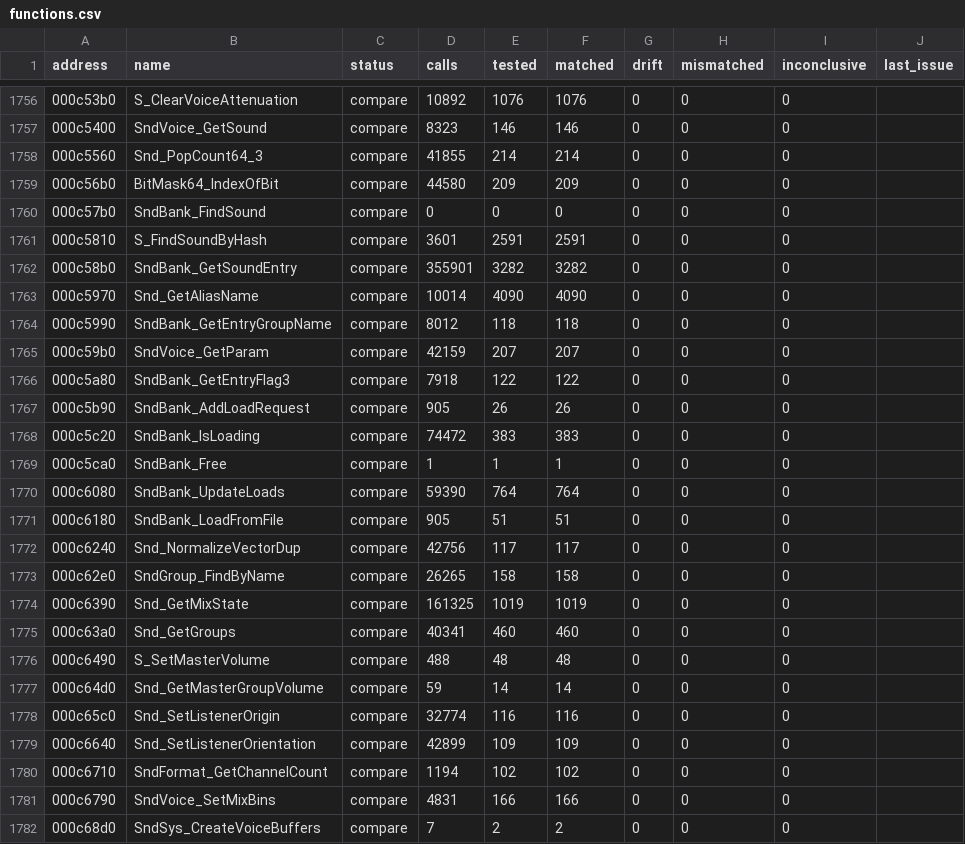
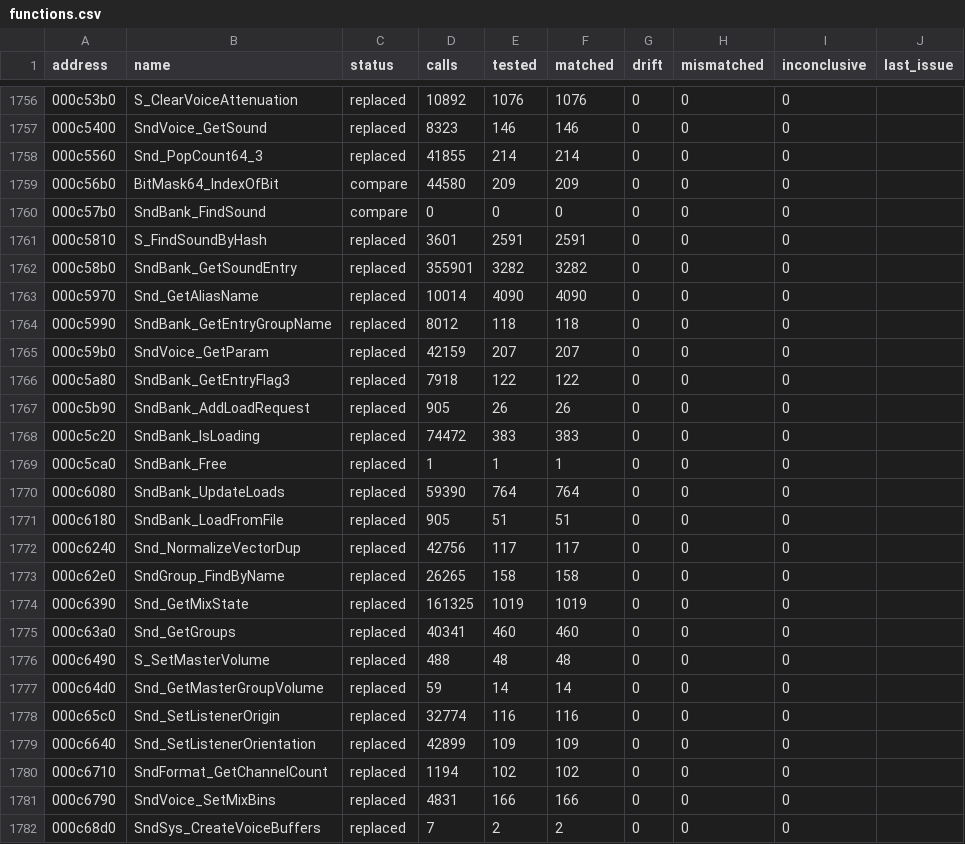
Before and after one commit to SmokeDoggy044/CoD2-BRO-Native-Loader, a CSV file: tools/data/functions.csv, drawn as a sheet; only a part is shown, gaps mark what is left out; the diff covers the shown part only.

```diff
--- a/tools/data/functions.csv
+++ b/tools/data/functions.csv
@@ -1756,27 +1756,27 @@ address,name,status,calls,tested,matched,drift,mismatched,inconclusive,last_issu
-000c53b0,S_ClearVoiceAttenuation,compare,10892,1076,1076,0,0,0,""
-000c5400,SndVoice_GetSound,compare,8323,146,146,0,0,0,""
-000c5560,Snd_PopCount64_3,compare,41855,214,214,0,0,0,""
+000c53b0,S_ClearVoiceAttenuation,replaced,10892,1076,1076,0,0,0,""
+000c5400,SndVoice_GetSound,replaced,8323,146,146,0,0,0,""
+000c5560,Snd_PopCount64_3,replaced,41855,214,214,0,0,0,""
 000c56b0,BitMask64_IndexOfBit,compare,44580,209,209,0,0,0,""
 000c57b0,SndBank_FindSound,compare,0,0,0,0,0,0,""
-000c5810,S_FindSoundByHash,compare,3601,2591,2591,0,0,0,""
-000c58b0,SndBank_GetSoundEntry,compare,355901,3282,3282,0,0,0,""
-000c5970,Snd_GetAliasName,compare,10014,4090,4090,0,0,0,""
-000c5990,SndBank_GetEntryGroupName,compare,8012,118,118,0,0,0,""
-000c59b0,SndVoice_GetParam,compare,42159,207,207,0,0,0,""
-000c5a80,SndBank_GetEntryFlag3,compare,7918,122,122,0,0,0,""
-000c5b90,SndBank_AddLoadRequest,compare,905,26,26,0,0,0,""
-000c5c20,SndBank_IsLoading,compare,74472,383,383,0,0,0,""
-000c5ca0,SndBank_Free,compare,1,1,1,0,0,0,""
-000c6080,SndBank_UpdateLoads,compare,59390,764,764,0,0,0,""
-000c6180,SndBank_LoadFromFile,compare,905,51,51,0,0,0,""
-000c6240,Snd_NormalizeVectorDup,compare,42756,117,117,0,0,0,""
-000c62e0,SndGroup_FindByName,compare,26265,158,158,0,0,0,""
-000c6390,Snd_GetMixState,compare,161325,1019,1019,0,0,0,""
-000c63a0,Snd_GetGroups,compare,40341,460,460,0,0,0,""
-000c6490,S_SetMasterVolume,compare,488,48,48,0,0,0,""
-000c64d0,Snd_GetMasterGroupVolume,compare,59,14,14,0,0,0,""
-000c65c0,Snd_SetListenerOrigin,compare,32774,116,116,0,0,0,""
-000c6640,Snd_SetListenerOrientation,compare,42899,109,109,0,0,0,""
-000c6710,SndFormat_GetChannelCount,compare,1194,102,102,0,0,0,""
-000c6790,SndVoice_SetMixBins,compare,4831,166,166,0,0,0,""
-000c68d0,SndSys_CreateVoiceBuffers,compare,7,2,2,0,0,0,""
+000c5810,S_FindSoundByHash,replaced,3601,2591,2591,0,0,0,""
+000c58b0,SndBank_GetSoundEntry,replaced,355901,3282,3282,0,0,0,""
+000c5970,Snd_GetAliasName,replaced,10014,4090,4090,0,0,0,""
+000c5990,SndBank_GetEntryGroupName,replaced,8012,118,118,0,0,0,""
+000c59b0,SndVoice_GetParam,replaced,42159,207,207,0,0,0,""
+000c5a80,SndBank_GetEntryFlag3,replaced,7918,122,122,0,0,0,""
+000c5b90,SndBank_AddLoadRequest,replaced,905,26,26,0,0,0,""
+000c5c20,SndBank_IsLoading,replaced,74472,383,383,0,0,0,""
+000c5ca0,SndBank_Free,replaced,1,1,1,0,0,0,""
+000c6080,SndBank_UpdateLoads,replaced,59390,764,764,0,0,0,""
+000c6180,SndBank_LoadFromFile,replaced,905,51,51,0,0,0,""
+000c6240,Snd_NormalizeVectorDup,replaced,42756,117,117,0,0,0,""
+000c62e0,SndGroup_FindByName,replaced,26265,158,158,0,0,0,""
+000c6390,Snd_GetMixState,replaced,161325,1019,1019,0,0,0,""
+000c63a0,Snd_GetGroups,replaced,40341,460,460,0,0,0,""
+000c6490,S_SetMasterVolume,replaced,488,48,48,0,0,0,""
+000c64d0,Snd_GetMasterGroupVolume,replaced,59,14,14,0,0,0,""
+000c65c0,Snd_SetListenerOrigin,replaced,32774,116,116,0,0,0,""
+000c6640,Snd_SetListenerOrientation,replaced,42899,109,109,0,0,0,""
+000c6710,SndFormat_GetChannelCount,replaced,1194,102,102,0,0,0,""
+000c6790,SndVoice_SetMixBins,replaced,4831,166,166,0,0,0,""
+000c68d0,SndSys_CreateVoiceBuffers,replaced,7,2,2,0,0,0,""
```
Also changed, not shown: 107 edited cells elsewhere in this file, tools/data/progress.csv, 2 other files.
